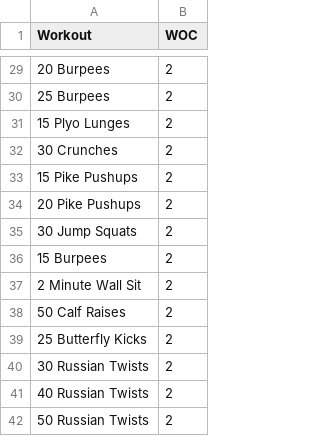
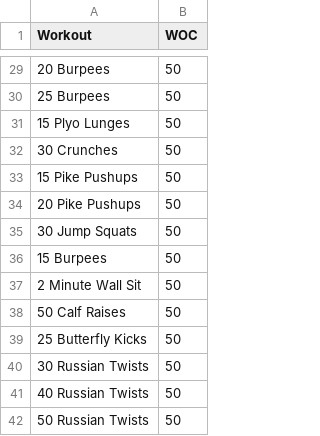
Before and after one commit to Birdup/workout, a CSV file: Workouts.csv, drawn as a sheet; only a part is shown, gaps mark what is left out; the diff covers the shown part only.

```diff
--- a/Workouts.csv
+++ b/Workouts.csv
@@ -29,14 +29,14 @@ Workout,WOC
-20 Burpees,2
-25 Burpees,2
-15 Plyo Lunges,2
-30 Crunches,2
-15 Pike Pushups,2
-20 Pike Pushups,2
-30 Jump Squats,2
-15 Burpees,2
-2 Minute Wall Sit,2
-50 Calf Raises,2
-25 Butterfly Kicks,2
-30 Russian Twists,2
-40 Russian Twists,2
-50 Russian Twists,2
+20 Burpees,50
+25 Burpees,50
+15 Plyo Lunges,50
+30 Crunches,50
+15 Pike Pushups,50
+20 Pike Pushups,50
+30 Jump Squats,50
+15 Burpees,50
+2 Minute Wall Sit,50
+50 Calf Raises,50
+25 Butterfly Kicks,50
+30 Russian Twists,50
+40 Russian Twists,50
+50 Russian Twists,50
```
Also changed, not shown: 26 edited cells elsewhere in this file.
